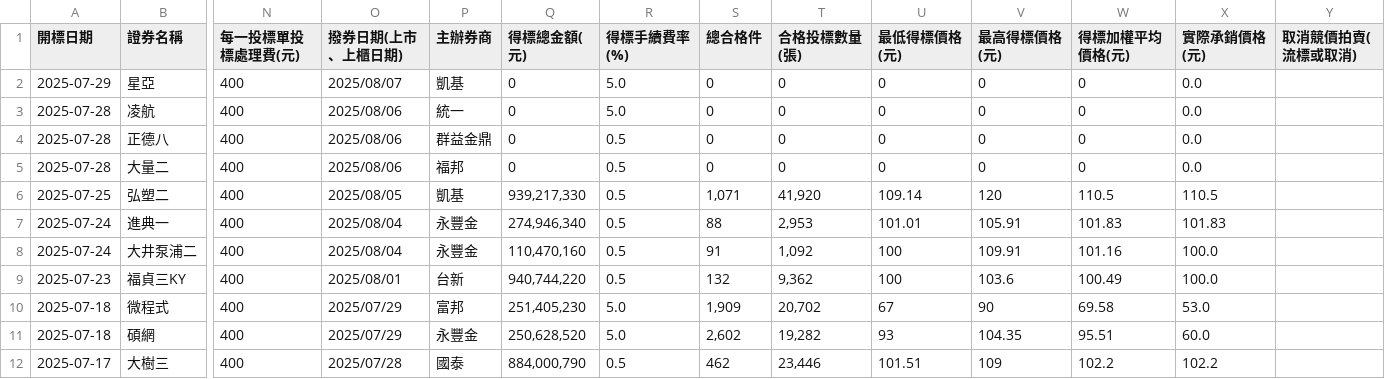
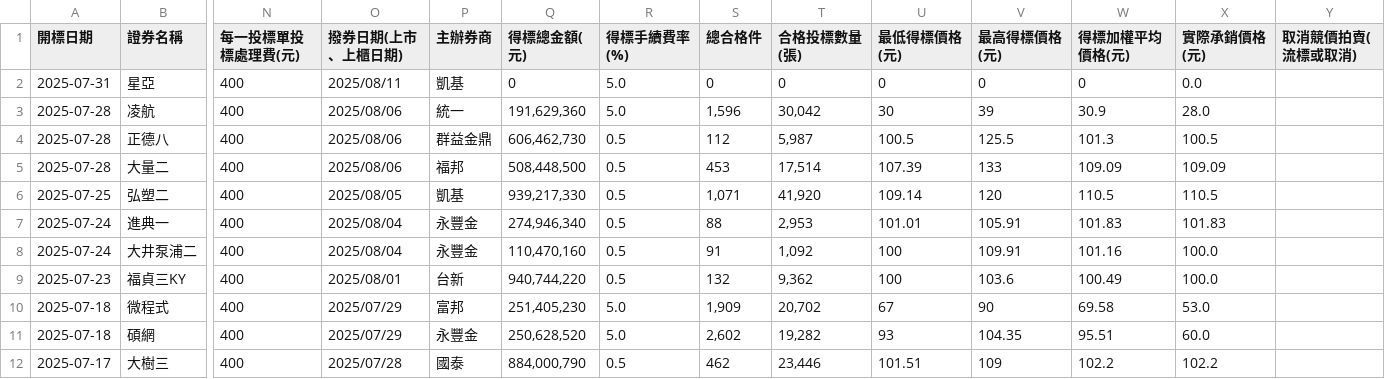
Before and after one commit to Aryido/auction, a CSV file: years/final/merged.csv, drawn as a sheet; only a part is shown, gaps mark what is left out; the diff names each change by its address in the sheet, - before the commit and + after, or states it on an @@ line.

```diff
--- a/years/final/merged.csv
+++ b/years/final/merged.csv
-A2 (開標日期): 2025-07-29
+A2 (開標日期): 2025-07-31
-O2 (撥券日期(上市、上櫃日期)): 2025/08/07
+O2 (撥券日期(上市、上櫃日期)): 2025/08/11
-Q3 (得標總金額(元)): 0
+Q3 (得標總金額(元)): 191,629,360
-S3 (總合格件): 0
+S3 (總合格件): 1,596
-T3 (合格投標數量(張)): 0
+T3 (合格投標數量(張)): 30,042
-U3 (最低得標價格(元)): 0
+U3 (最低得標價格(元)): 30
-V3 (最高得標價格(元)): 0
+V3 (最高得標價格(元)): 39
-W3 (得標加權平均價格(元)): 0
+W3 (得標加權平均價格(元)): 30.9
-X3 (實際承銷價格(元)): 0.0
+X3 (實際承銷價格(元)): 28.0
-Q4 (得標總金額(元)): 0
+Q4 (得標總金額(元)): 606,462,730
-S4 (總合格件): 0
+S4 (總合格件): 112
-T4 (合格投標數量(張)): 0
+T4 (合格投標數量(張)): 5,987
-U4 (最低得標價格(元)): 0
+U4 (最低得標價格(元)): 100.5
-V4 (最高得標價格(元)): 0
+V4 (最高得標價格(元)): 125.5
-W4 (得標加權平均價格(元)): 0
+W4 (得標加權平均價格(元)): 101.3
-X4 (實際承銷價格(元)): 0.0
+X4 (實際承銷價格(元)): 100.5
-Q5 (得標總金額(元)): 0
+Q5 (得標總金額(元)): 508,448,500
-S5 (總合格件): 0
+S5 (總合格件): 453
-T5 (合格投標數量(張)): 0
+T5 (合格投標數量(張)): 17,514
-U5 (最低得標價格(元)): 0
+U5 (最低得標價格(元)): 107.39
-V5 (最高得標價格(元)): 0
+V5 (最高得標價格(元)): 133
-W5 (得標加權平均價格(元)): 0
+W5 (得標加權平均價格(元)): 109.09
-X5 (實際承銷價格(元)): 0.0
+X5 (實際承銷價格(元)): 109.09
```
Also changed, not shown: years/114.csv.
